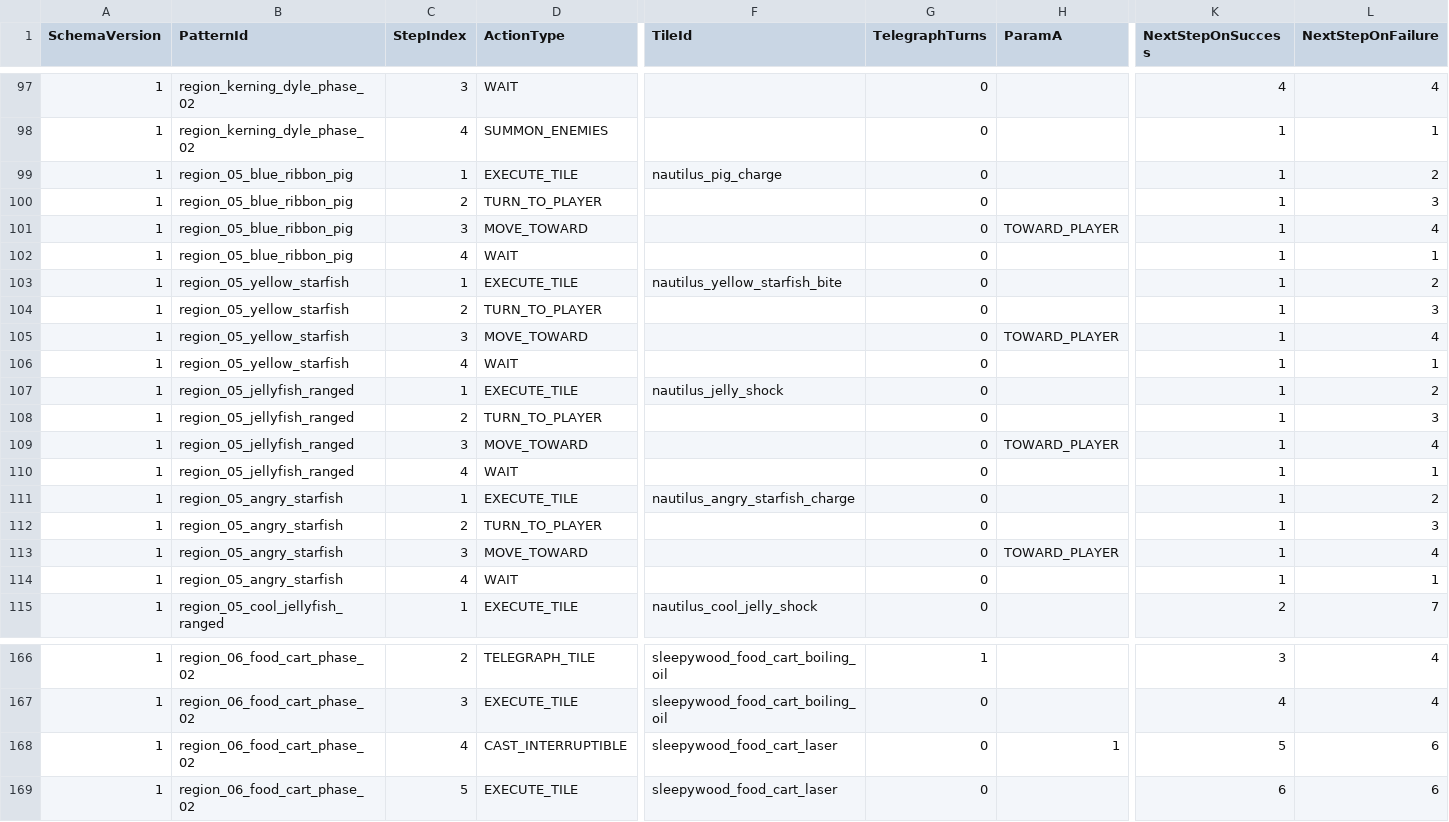
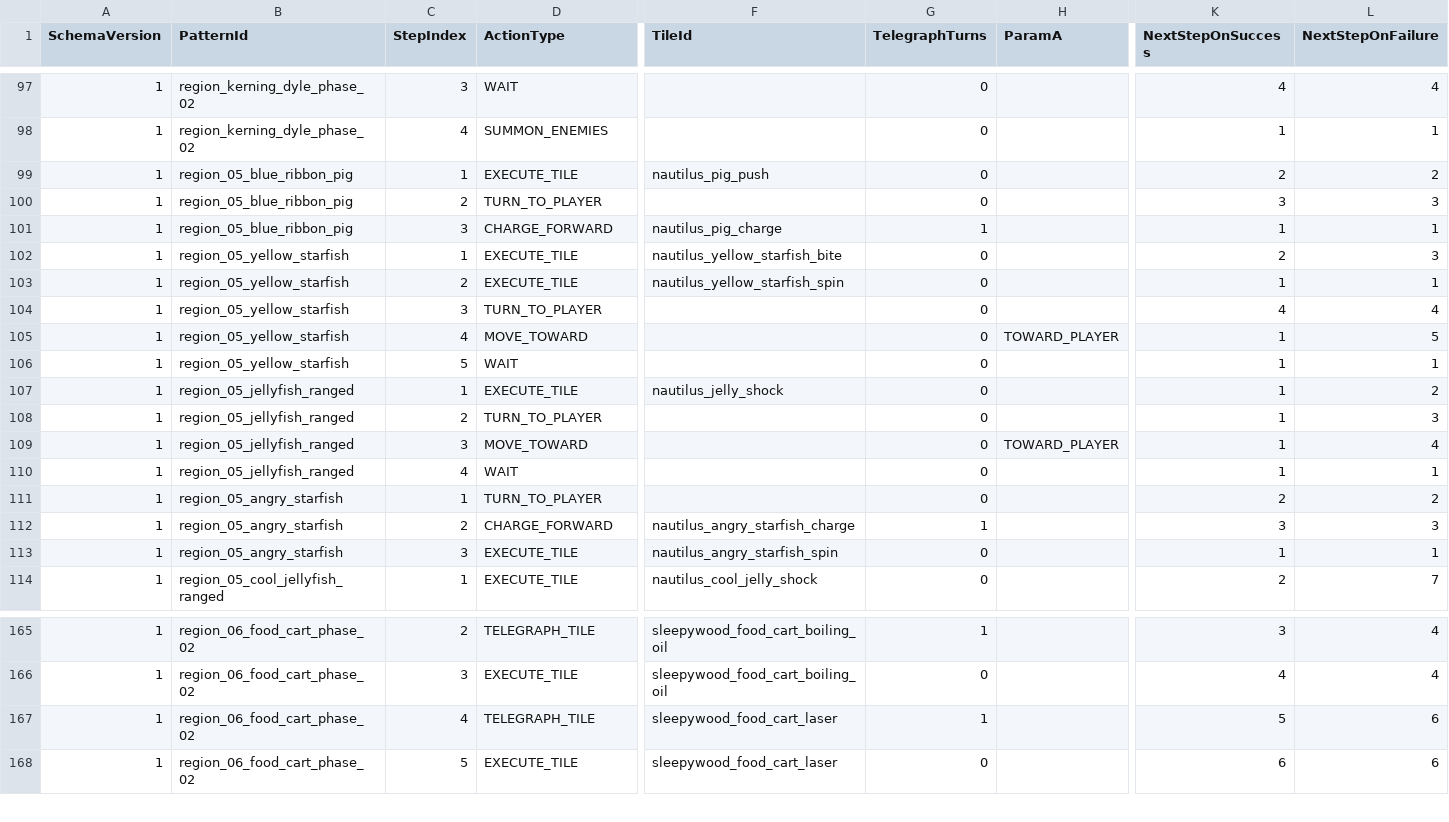
Before and after one commit to MagunMadown/MapleTactics, a CSV file: RootDesk/MyDesk/03_Data/EnemyPatternSteps.csv, drawn as a sheet; only a part is shown, gaps mark what is left out; removed rows and columns are numbered as before the commit, all else as after; rows hold the shown columns only; the diff names each change by its address in the sheet, - before the commit and + after, or states it on an @@ line.

```diff
--- a/RootDesk/MyDesk/03_Data/EnemyPatternSteps.csv
+++ b/RootDesk/MyDesk/03_Data/EnemyPatternSteps.csv
-F99 (TileId): nautilus_pig_charge
+F99 (TileId): nautilus_pig_push
-K99 (NextStepOnSuccess): 1
+K99 (NextStepOnSuccess): 2
-K100 (NextStepOnSuccess): 1
+K100 (NextStepOnSuccess): 3
-row 101: 1 | region_05_blue_ribbon_pig | 3 | MOVE_TOWARD |  | 0 | TOWARD_PLAYER | 1 | 4
-C101 (StepIndex): 4
+C101 (StepIndex): 3
-D101 (ActionType): WAIT
+D101 (ActionType): CHARGE_FORWARD
-F101 (TileId): (empty)
+F101 (TileId): nautilus_pig_charge
-G101 (TelegraphTurns): 0
+G101 (TelegraphTurns): 1
-K102 (NextStepOnSuccess): 1
+K102 (NextStepOnSuccess): 2
-L102 (NextStepOnFailure): 2
+L102 (NextStepOnFailure): 3
-D103 (ActionType): TURN_TO_PLAYER
+D103 (ActionType): EXECUTE_TILE
-F103 (TileId): (empty)
+F103 (TileId): nautilus_yellow_starfish_spin
-L103 (NextStepOnFailure): 3
+L103 (NextStepOnFailure): 1
+row 104: 1 | region_05_yellow_starfish | 3 | TURN_TO_PLAYER |  | 0 |  | 4 | 4
-C105 (StepIndex): 3
+C105 (StepIndex): 4
-L105 (NextStepOnFailure): 4
+L105 (NextStepOnFailure): 5
-C106 (StepIndex): 4
+C106 (StepIndex): 5
-D111 (ActionType): EXECUTE_TILE
+D111 (ActionType): TURN_TO_PLAYER
-F111 (TileId): nautilus_angry_starfish_charge
+F111 (TileId): (empty)
-K111 (NextStepOnSuccess): 1
+K111 (NextStepOnSuccess): 2
-D112 (ActionType): TURN_TO_PLAYER
+D112 (ActionType): CHARGE_FORWARD
-F112 (TileId): (empty)
+F112 (TileId): nautilus_angry_starfish_charge
-G112 (TelegraphTurns): 0
+G112 (TelegraphTurns): 1
-K112 (NextStepOnSuccess): 1
+K112 (NextStepOnSuccess): 3
-row 113: 1 | region_05_angry_starfish | 3 | MOVE_TOWARD |  | 0 | TOWARD_PLAYER | 1 | 4
-C113 (StepIndex): 4
+C113 (StepIndex): 3
-D113 (ActionType): WAIT
+D113 (ActionType): EXECUTE_TILE
-F113 (TileId): (empty)
+F113 (TileId): nautilus_angry_starfish_spin
-D167 (ActionType): CAST_INTERRUPTIBLE
+D167 (ActionType): TELEGRAPH_TILE
-G167 (TelegraphTurns): 0
+G167 (TelegraphTurns): 1
-H167 (ParamA): 1
+H167 (ParamA): (empty)
```
Also changed, not shown: RootDesk/MyDesk/03_Data/EnemyDefinitions.csv, RootDesk/MyDesk/03_Data/EnemySkillDefinitions.csv, 3 other files.
